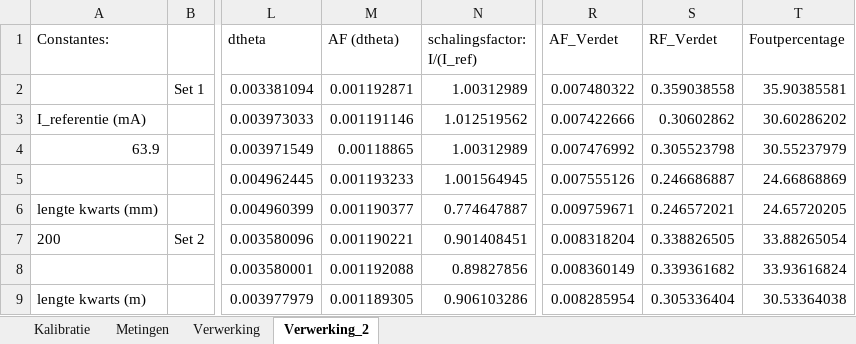
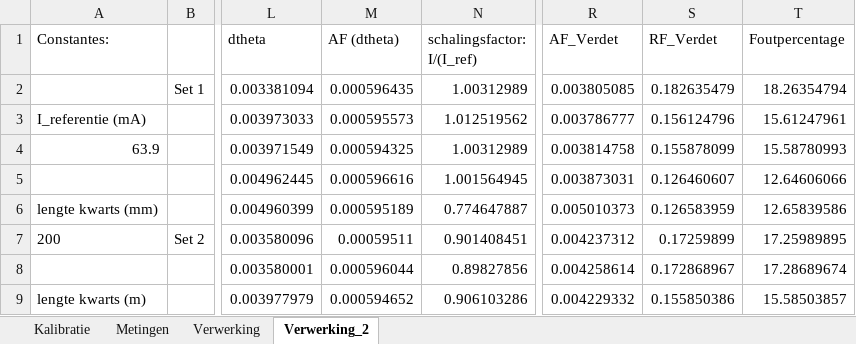
Before and after one commit to mielseys/Project-experimenteren2, an Excel workbook: Data/Data-sheet.xlsx, sheet Verwerking_2, drawn as a sheet; only a part is shown, gaps mark what is left out; values as stored, in another font and other column widths than the file's, no borders; the diff covers the shown part only; the diff names each change by its address in the sheet, - before the commit and + after, or states it on an @@ line.

Commit message:
Fout uit de spreadsheet gehaald, nieuwe fit gemaakt zonder intercept

```diff
--- a/Data/Data-sheet.xlsx (sheet Verwerking_2)
+++ b/Data/Data-sheet.xlsx (sheet Verwerking_2)
-M2 (AF (dtheta)): 0.001192871
+M2 (AF (dtheta)): 0.000596435
-R2 (AF_Verdet): 0.007480322
+R2 (AF_Verdet): 0.003805085
-S2 (RF_Verdet): 0.359038558
+S2 (RF_Verdet): 0.182635479
-T2 (Foutpercentage): 35.90385581
+T2 (Foutpercentage): 18.26354794
-M3 (AF (dtheta)): 0.001191146
+M3 (AF (dtheta)): 0.000595573
-R3 (AF_Verdet): 0.007422666
+R3 (AF_Verdet): 0.003786777
-S3 (RF_Verdet): 0.30602862
+S3 (RF_Verdet): 0.156124796
-T3 (Foutpercentage): 30.60286202
+T3 (Foutpercentage): 15.61247961
-M4 (AF (dtheta)): 0.00118865
+M4 (AF (dtheta)): 0.000594325
-R4 (AF_Verdet): 0.007476992
+R4 (AF_Verdet): 0.003814758
-S4 (RF_Verdet): 0.305523798
+S4 (RF_Verdet): 0.155878099
-T4 (Foutpercentage): 30.55237979
+T4 (Foutpercentage): 15.58780993
-M5 (AF (dtheta)): 0.001193233
+M5 (AF (dtheta)): 0.000596616
-R5 (AF_Verdet): 0.007555126
+R5 (AF_Verdet): 0.003873031
-S5 (RF_Verdet): 0.246686887
+S5 (RF_Verdet): 0.126460607
-T5 (Foutpercentage): 24.66868869
+T5 (Foutpercentage): 12.64606066
-M6 (AF (dtheta)): 0.001190377
+M6 (AF (dtheta)): 0.000595189
-R6 (AF_Verdet): 0.009759671
+R6 (AF_Verdet): 0.005010373
-S6 (RF_Verdet): 0.246572021
+S6 (RF_Verdet): 0.126583959
-T6 (Foutpercentage): 24.65720205
+T6 (Foutpercentage): 12.65839586
-M7 (AF (dtheta)): 0.001190221
+M7 (AF (dtheta)): 0.00059511
-R7 (AF_Verdet): 0.008318204
+R7 (AF_Verdet): 0.004237312
-S7 (RF_Verdet): 0.338826505
+S7 (RF_Verdet): 0.17259899
-T7 (Foutpercentage): 33.88265054
+T7 (Foutpercentage): 17.25989895
-M8 (AF (dtheta)): 0.001192088
+M8 (AF (dtheta)): 0.000596044
-R8 (AF_Verdet): 0.008360149
+R8 (AF_Verdet): 0.004258614
-S8 (RF_Verdet): 0.339361682
+S8 (RF_Verdet): 0.172868967
-T8 (Foutpercentage): 33.93616824
+T8 (Foutpercentage): 17.28689674
-M9 (AF (dtheta)): 0.001189305
+M9 (AF (dtheta)): 0.000594652
-R9 (AF_Verdet): 0.008285954
+R9 (AF_Verdet): 0.004229332
-S9 (RF_Verdet): 0.305336404
+S9 (RF_Verdet): 0.155850386
-T9 (Foutpercentage): 30.53364038
+T9 (Foutpercentage): 15.58503857
```
Also changed, not shown: 68 edited cells elsewhere in this sheet, 4 other files.
